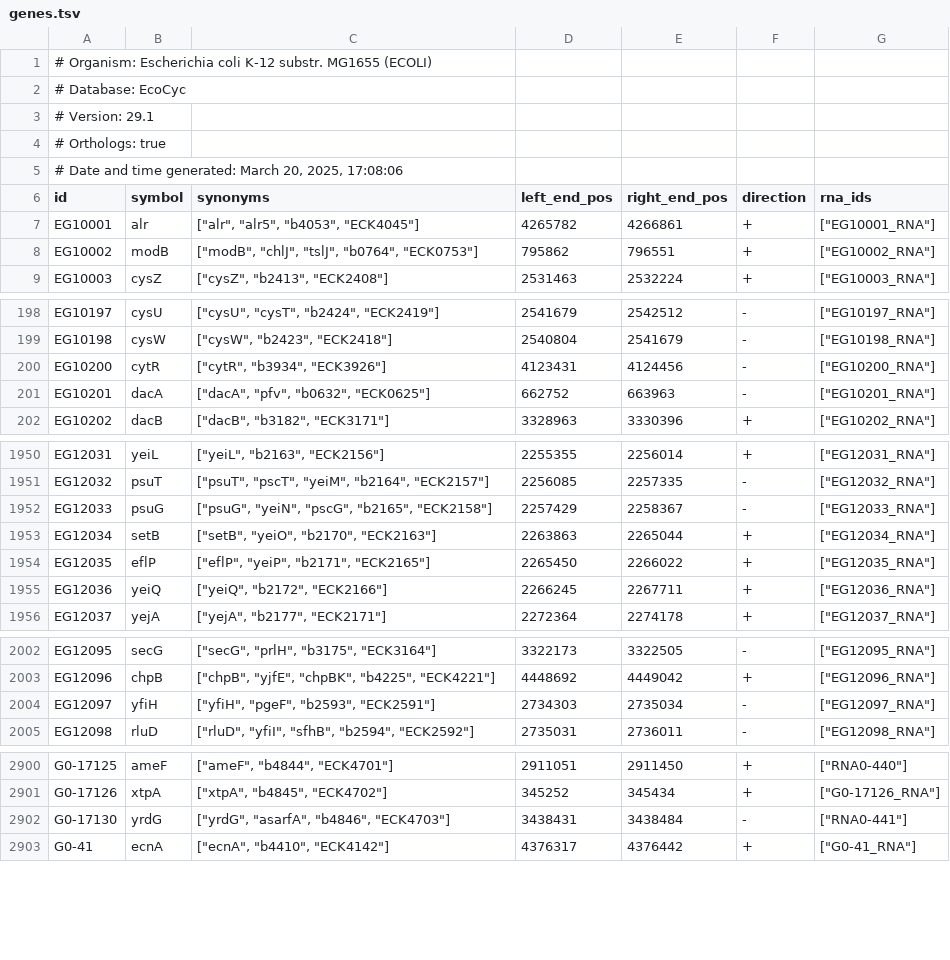
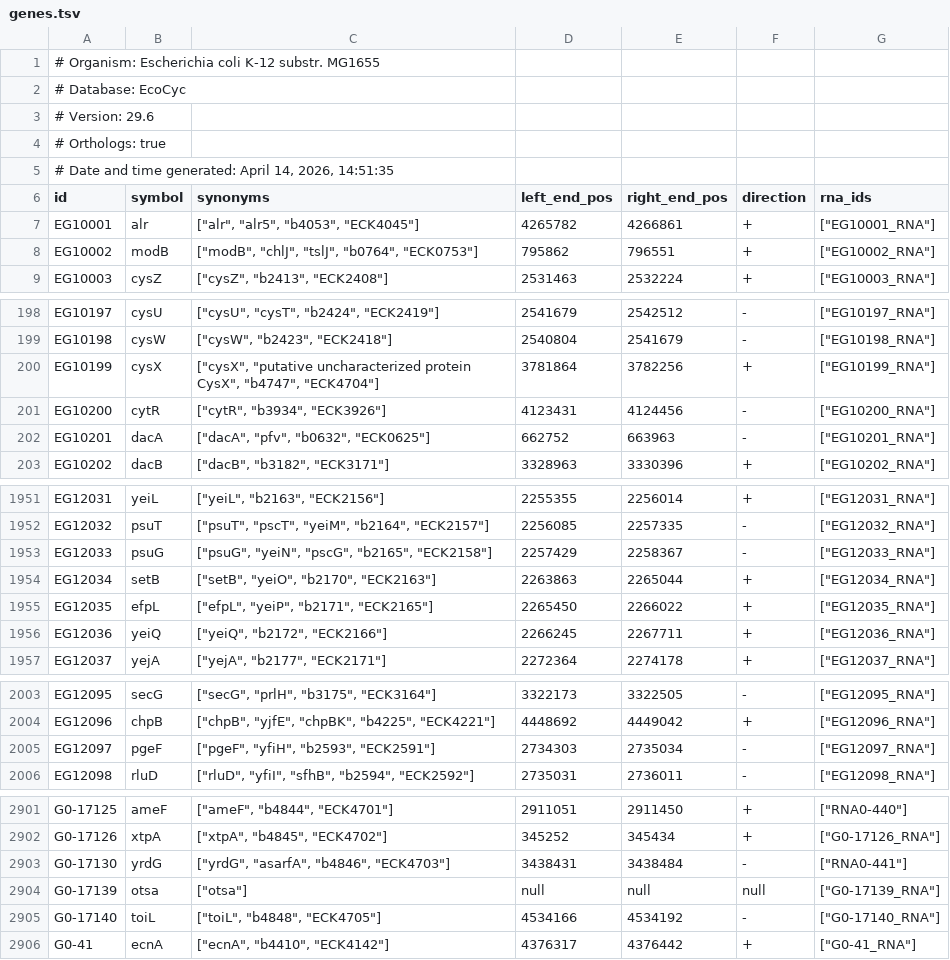
Before and after one commit to vivarium-collective/v2parca, a TSV file: v2parca/reconstruction/ecoli/flat/genes.tsv, drawn as a sheet; only a part is shown, gaps mark what is left out; the diff covers the shown part only.

Commit message:
flat/: refresh the 10 BioCyc-sourced TSVs from the EcoCyc API
Pulled via https://websvc.biocyc.org/wc-get?type=<file_id> using the
--fetch-biocyc path in scripts/compare_parca.py.  Churn is ~692
insertions / 503 deletions overall, concentrated in metabolic_reactions
and metabolites (new/updated reaction entries and metabolite annotations
from the latest EcoCyc release).

Files refreshed:
  complexation_reactions, dna_sites, equilibrium_reactions, genes,
  metabolic_reactions, metabolites, proteins, rnas, transcription_units,
  trna_charging_reactions.

The remaining ~120 files under flat/ are curated or derived and not
touched.

```diff
--- a/v2parca/reconstruction/ecoli/flat/genes.tsv
+++ b/v2parca/reconstruction/ecoli/flat/genes.tsv
@@ -1,6 +1,6 @@
-# Organism: Escherichia coli K-12 substr. MG1655 (ECOLI)
+# Organism: Escherichia coli K-12 substr. MG1655
 # Database: EcoCyc
-# Version: 29.1
+# Version: 29.6
 # Orthologs: true
-# Date and time generated: March 20, 2025, 17:08:06
+# Date and time generated: April 14, 2026, 14:51:35
 "id"	"symbol"	"synonyms"	"left_end_pos"	"right_end_pos"	"direction"	"rna_ids"
@@ -199,2 +199,3 @@
 "EG10198"	"cysW"	["cysW", "b2423", "ECK2418"]	2540804	2541679	"-"	["EG10198_RNA"]
+"EG10199"	"cysX"	["cysX", "putative uncharacterized protein CysX", "b4747", "ECK4704"]	3781864	3782256	"+"	["EG10199_RNA"]
 "EG10200"	"cytR"	["cytR", "b3934", "ECK3926"]	4123431	4124456	"-"	["EG10200_RNA"]
@@ -1953,3 +1954,3 @@
 "EG12034"	"setB"	["setB", "yeiO", "b2170", "ECK2163"]	2263863	2265044	"+"	["EG12034_RNA"]
-"EG12035"	"eflP"	["eflP", "yeiP", "b2171", "ECK2165"]	2265450	2266022	"+"	["EG12035_RNA"]
+"EG12035"	"efpL"	["efpL", "yeiP", "b2171", "ECK2165"]	2265450	2266022	"+"	["EG12035_RNA"]
 "EG12036"	"yeiQ"	["yeiQ", "b2172", "ECK2166"]	2266245	2267711	"+"	["EG12036_RNA"]
@@ -2003,3 +2004,3 @@
 "EG12096"	"chpB"	["chpB", "yjfE", "chpBK", "b4225", "ECK4221"]	4448692	4449042	"+"	["EG12096_RNA"]
-"EG12097"	"yfiH"	["yfiH", "pgeF", "b2593", "ECK2591"]	2734303	2735034	"-"	["EG12097_RNA"]
+"EG12097"	"pgeF"	["pgeF", "yfiH", "b2593", "ECK2591"]	2734303	2735034	"-"	["EG12097_RNA"]
 "EG12098"	"rluD"	["rluD", "yfiI", "sfhB", "b2594", "ECK2592"]	2735031	2736011	"-"	["EG12098_RNA"]
@@ -2902,2 +2903,4 @@
 "G0-17130"	"yrdG"	["yrdG", "asarfA", "b4846", "ECK4703"]	3438431	3438484	"-"	["RNA0-441"]
+"G0-17139"	"otsa"	["otsa"]	null	null	null	["G0-17139_RNA"]
+"G0-17140"	"toiL"	["toiL", "b4848", "ECK4705"]	4534166	4534192	"-"	["G0-17140_RNA"]
 "G0-41"	"ecnA"	["ecnA", "b4410", "ECK4142"]	4376317	4376442	"+"	["G0-41_RNA"]
```
Also changed, not shown: 2 edited cells elsewhere in this file, v2parca/reconstruction/ecoli/flat/complexation_reactions.tsv, v2parca/reconstruction/ecoli/flat/dna_sites.tsv, 7 other files.
